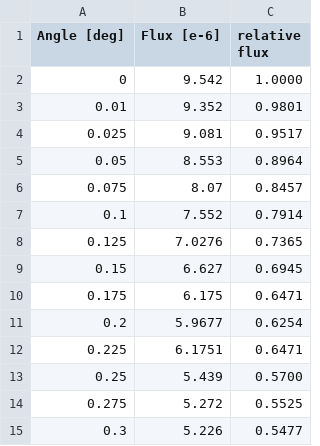
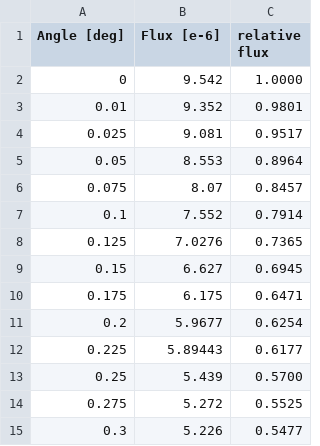
Before and after one commit to jovoy/SolarAxionRayTracing, a CSV file: resources/McXtrace_angular_xmm.csv, drawn as a sheet.

Commit message:
Angle 0.225 fixed

```diff
--- a/resources/McXtrace_angular_xmm.csv
+++ b/resources/McXtrace_angular_xmm.csv
@@ -11,3 +11,3 @@ Angle [deg],Flux [e-6],relative flux
 0.2,5.9677,0.6254
-0.225,6.1751,0.6471
+0.225,5.89443,0.6177
 0.25,5.439,0.5700
```
